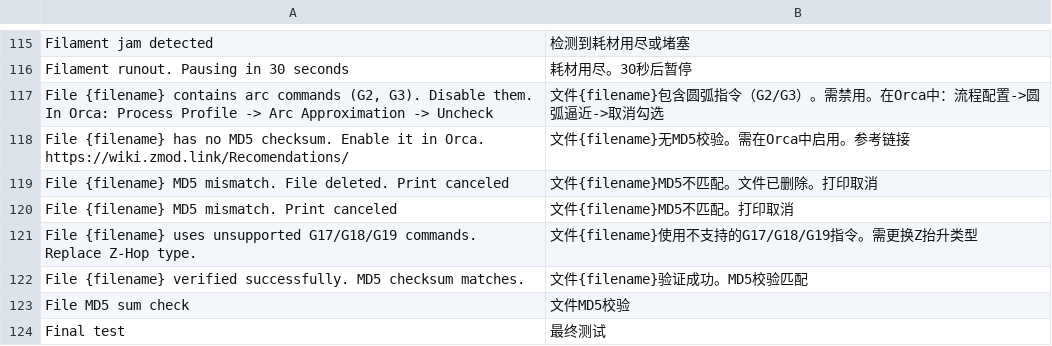
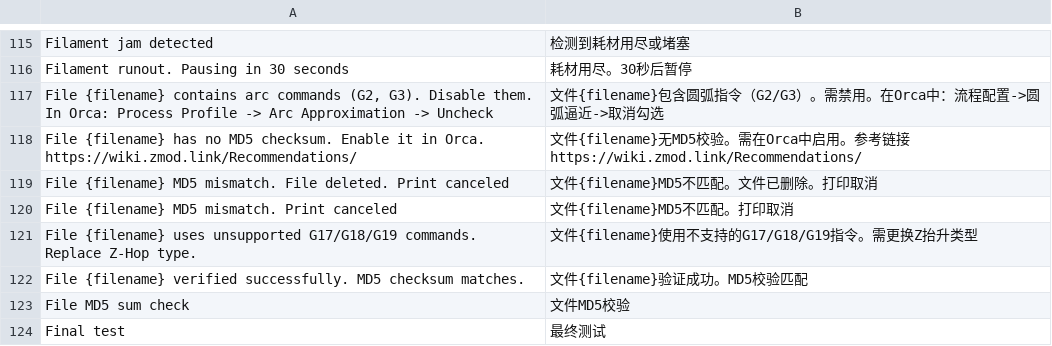
Before and after one commit to ghzserg/base, a CSV file: csv/zh.csv, drawn as a sheet; only a part is shown, gaps mark what is left out.

Commit message:
Recommendations

```diff
--- a/csv/zh.csv
+++ b/csv/zh.csv
@@ -117,3 +117,3 @@ Filament runout. Pausing in 30 seconds;耗材用尽。30秒后暂停
 File {filename} contains arc commands (G2, G3). Disable them. In Orca: Process Profile -> Arc Approximation -> Uncheck;文件{filename}包含圆弧指令（G2/G3）。需禁用。在Orca中：流程配置->圆弧逼近->取消勾选
-File {filename} has no MD5 checksum. Enable it in Orca. https://wiki.zmod.link/Recomendations/;文件{filename}无MD5校验。需在Orca中启用。参考链接
+File {filename} has no MD5 checksum. Enable it in Orca. https://wiki.zmod.link/Recommendations/;文件{filename}无MD5校验。需在Orca中启用。参考链接 https://wiki.zmod.link/Recommendations/
 File {filename} MD5 mismatch. File deleted. Print canceled;文件{filename}MD5不匹配。文件已删除。打印取消
```
Also changed, not shown: csv/cs.csv, csv/de.csv, 10 other files.
